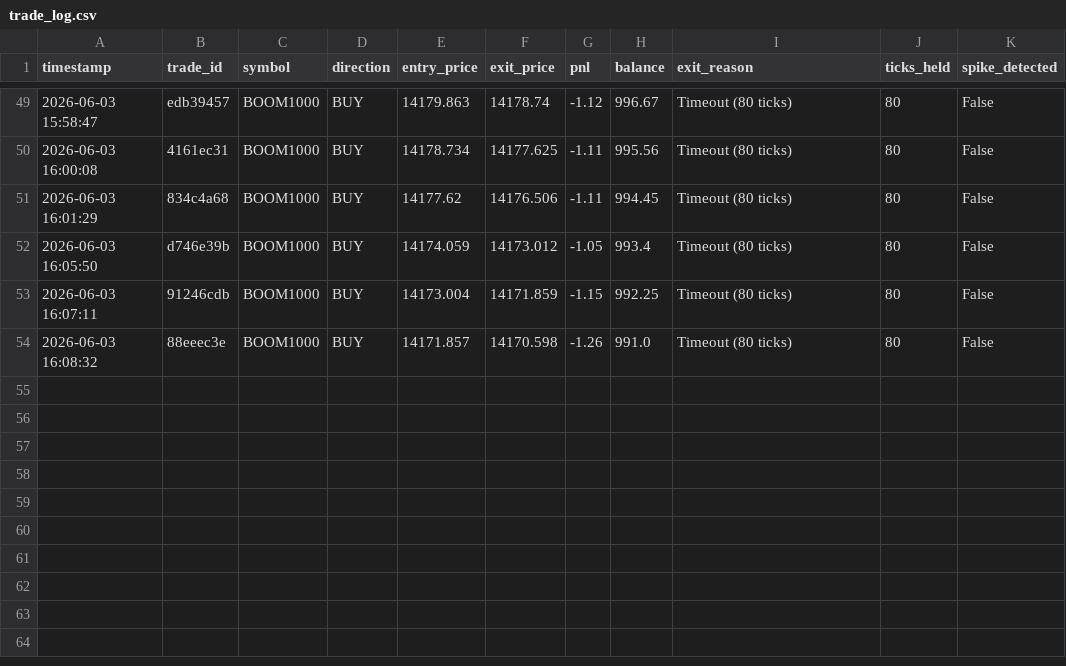
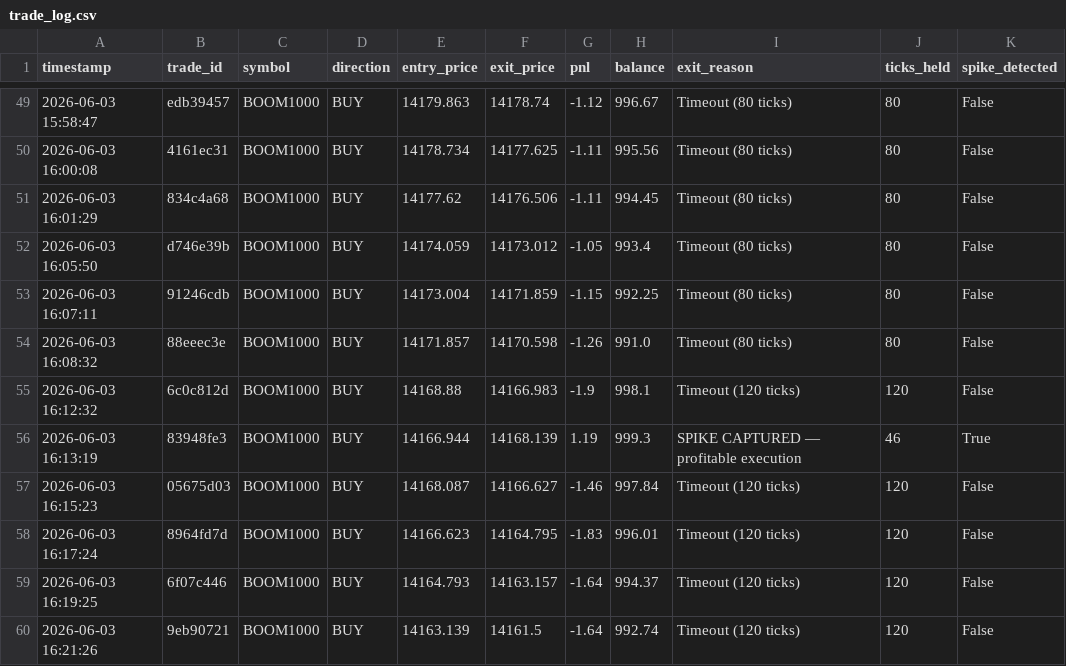
Before and after one commit to chaos6-stack/Bot10, a CSV file: logs/trade_log.csv, drawn as a sheet; only a part is shown, gaps mark what is left out.

```diff
--- a/logs/trade_log.csv
+++ b/logs/trade_log.csv
@@ -54 +54,7 @@ timestamp,trade_id,symbol,direction,entry_price,exit_price,pnl,balance,exit_reas
 2026-06-03 16:08:32,88eeec3e,BOOM1000,BUY,14171.857,14170.598,-1.26,991.0,Timeout (80 ticks),80,False
+2026-06-03 16:12:32,6c0c812d,BOOM1000,BUY,14168.88,14166.983,-1.9,998.1,Timeout (120 ticks),120,False
+2026-06-03 16:13:19,83948fe3,BOOM1000,BUY,14166.944,14168.139,1.19,999.3,SPIKE CAPTURED — profitable execution,46,True
+2026-06-03 16:15:23,05675d03,BOOM1000,BUY,14168.087,14166.627,-1.46,997.84,Timeout (120 ticks),120,False
+2026-06-03 16:17:24,8964fd7d,BOOM1000,BUY,14166.623,14164.795,-1.83,996.01,Timeout (120 ticks),120,False
+2026-06-03 16:19:25,6f07c446,BOOM1000,BUY,14164.793,14163.157,-1.64,994.37,Timeout (120 ticks),120,False
+2026-06-03 16:21:26,9eb90721,BOOM1000,BUY,14163.139,14161.5,-1.64,992.74,Timeout (120 ticks),120,False
```
Also changed, not shown: 2 other files.
